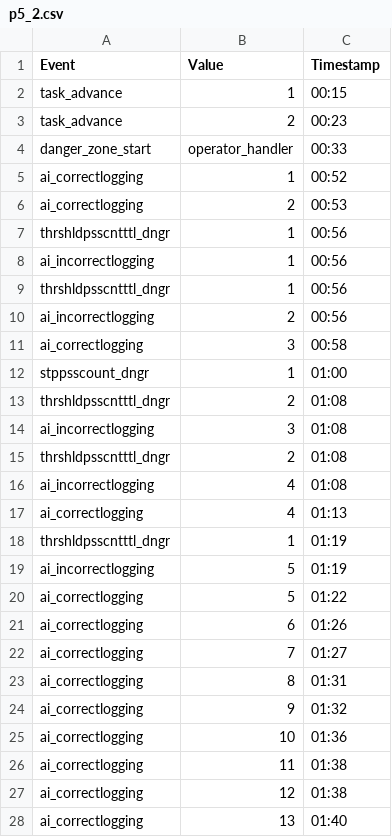
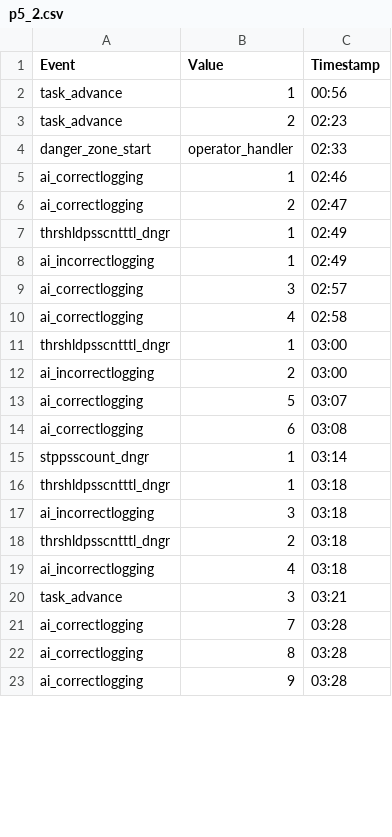
Before and after one commit to ph504/Teleoperation-Interface, a CSV file: log_data/p5_2.csv, drawn as a sheet; only a part is shown; the diff covers the shown part only.

```diff
--- a/log_data/p5_2.csv
+++ b/log_data/p5_2.csv
@@ -1,28 +1,23 @@
 Event,Value,Timestamp
-task_advance,1,00:15
-task_advance,2,00:23
-danger_zone_start,operator_handler,00:33
-ai_correctlogging,1,00:52
-ai_correctlogging,2,00:53
-thrshldpsscntttl_dngr,1,00:56
-ai_incorrectlogging,1,00:56
-thrshldpsscntttl_dngr,1,00:56
-ai_incorrectlogging,2,00:56
-ai_correctlogging,3,00:58
-stppsscount_dngr,1,01:00
-thrshldpsscntttl_dngr,2,01:08
-ai_incorrectlogging,3,01:08
-thrshldpsscntttl_dngr,2,01:08
-ai_incorrectlogging,4,01:08
-ai_correctlogging,4,01:13
-thrshldpsscntttl_dngr,1,01:19
-ai_incorrectlogging,5,01:19
-ai_correctlogging,5,01:22
-ai_correctlogging,6,01:26
-ai_correctlogging,7,01:27
-ai_correctlogging,8,01:31
-ai_correctlogging,9,01:32
-ai_correctlogging,10,01:36
-ai_correctlogging,11,01:38
-ai_correctlogging,12,01:38
-ai_correctlogging,13,01:40
+task_advance,1,00:56
+task_advance,2,02:23
+danger_zone_start,operator_handler,02:33
+ai_correctlogging,1,02:46
+ai_correctlogging,2,02:47
+thrshldpsscntttl_dngr,1,02:49
+ai_incorrectlogging,1,02:49
+ai_correctlogging,3,02:57
+ai_correctlogging,4,02:58
+thrshldpsscntttl_dngr,1,03:00
+ai_incorrectlogging,2,03:00
+ai_correctlogging,5,03:07
+ai_correctlogging,6,03:08
+stppsscount_dngr,1,03:14
+thrshldpsscntttl_dngr,1,03:18
+ai_incorrectlogging,3,03:18
+thrshldpsscntttl_dngr,2,03:18
+ai_incorrectlogging,4,03:18
+task_advance,3,03:21
+ai_correctlogging,7,03:28
+ai_correctlogging,8,03:28
+ai_correctlogging,9,03:28
```
Also changed, not shown: 5 added rows, 36 removed rows and 14 edited cells elsewhere in this file, 12 other files.
